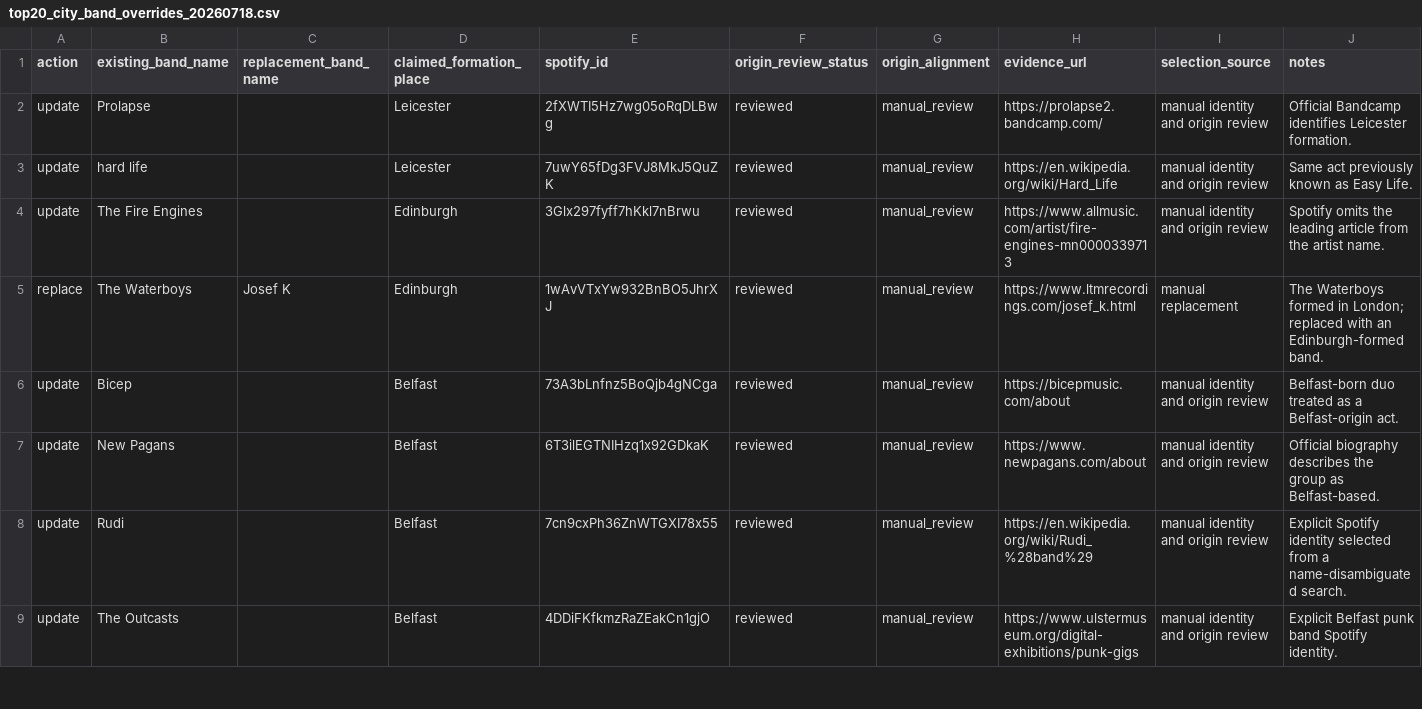
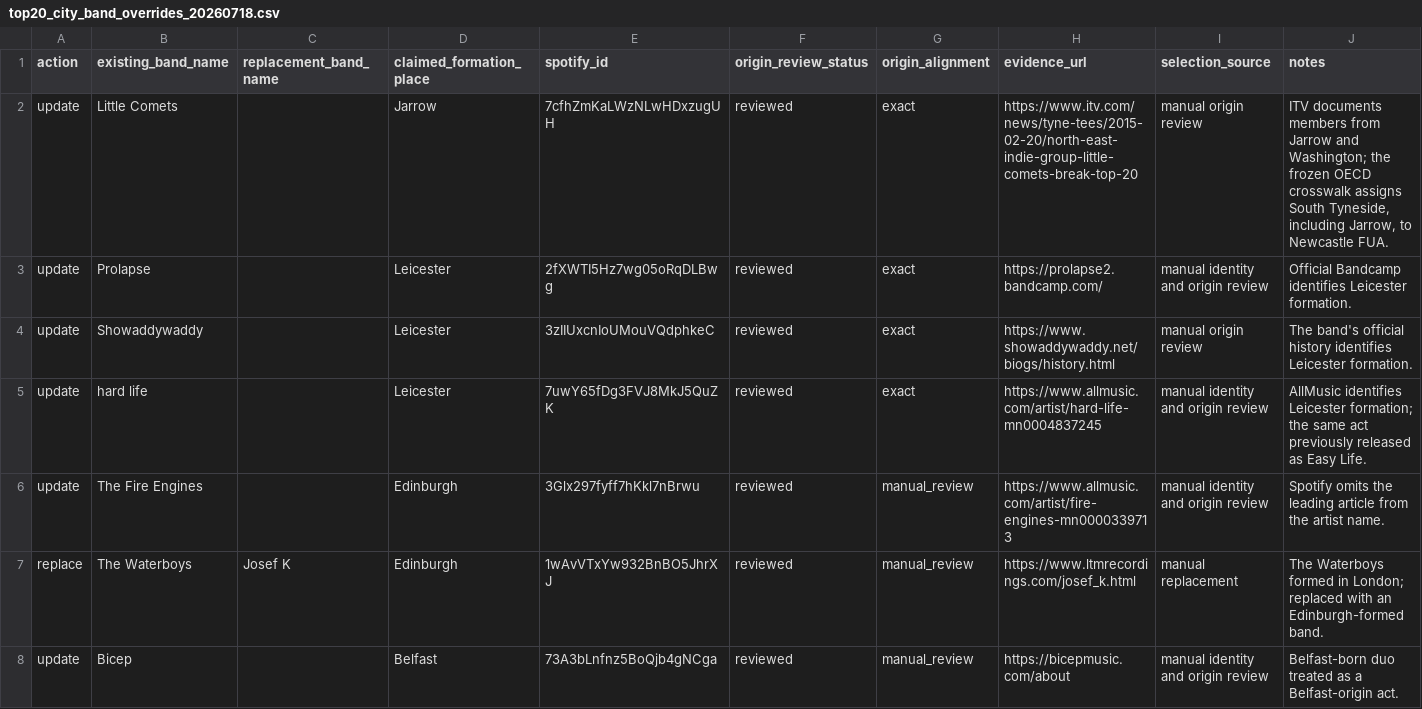
Before and after one commit to danielpradilla/python_uk_bands, a CSV file: reference/top20_city_band_overrides_20260718.csv, drawn as a sheet; only a part is shown; the shorter side is filled out with more unchanged rows.

```diff
--- a/reference/top20_city_band_overrides_20260718.csv
+++ b/reference/top20_city_band_overrides_20260718.csv
@@ -1,4 +1,6 @@
 action,existing_band_name,replacement_band_name,claimed_formation_place,spotify_id,origin_review_status,origin_alignment,evidence_url,selection_source,notes
-update,Prolapse,,Leicester,2fXWTI5Hz7wg05oRqDLBwg,reviewed,manual_review,https://prolapse2.bandcamp.com/,manual identity and origin review,Official Bandcamp identifies Leicester formation.
-update,hard life,,Leicester,7uwY65fDg3FVJ8MkJ5QuZK,reviewed,manual_review,https://en.wikipedia.org/wiki/Hard_Life,manual identity and origin review,Same act previously known as Easy Life.
+update,Little Comets,,Jarrow,7cfhZmKaLWzNLwHDxzugUH,reviewed,exact,https://www.itv.com/news/tyne-tees/2015-02-20/north-east-indie-group-little-comets-break-top-20,manual origin review,"ITV documents members from Jarrow and Washington; the frozen OECD crosswalk assigns South Tyneside, including Jarrow, to Newcastle FUA."
+update,Prolapse,,Leicester,2fXWTI5Hz7wg05oRqDLBwg,reviewed,exact,https://prolapse2.bandcamp.com/,manual identity and origin review,Official Bandcamp identifies Leicester formation.
+update,Showaddywaddy,,Leicester,3zIIUxcnIoUMouVQdphkeC,reviewed,exact,https://www.showaddywaddy.net/biogs/history.html,manual origin review,The band's official history identifies Leicester formation.
+update,hard life,,Leicester,7uwY65fDg3FVJ8MkJ5QuZK,reviewed,exact,https://www.allmusic.com/artist/hard-life-mn0004837245,manual identity and origin review,AllMusic identifies Leicester formation; the same act previously released as Easy Life.
 update,The Fire Engines,,Edinburgh,3Glx297fyff7hKkl7nBrwu,reviewed,manual_review,https://www.allmusic.com/artist/fire-engines-mn0000339713,manual identity and origin review,Spotify omits the leading article from the artist name.
```
Also changed, not shown: data/processed/fua_top10_band_metrics_20260718T204000Z.csv, data/processed/fua_top20_band_metrics_20260718T204000Z.csv, 46 other files.
